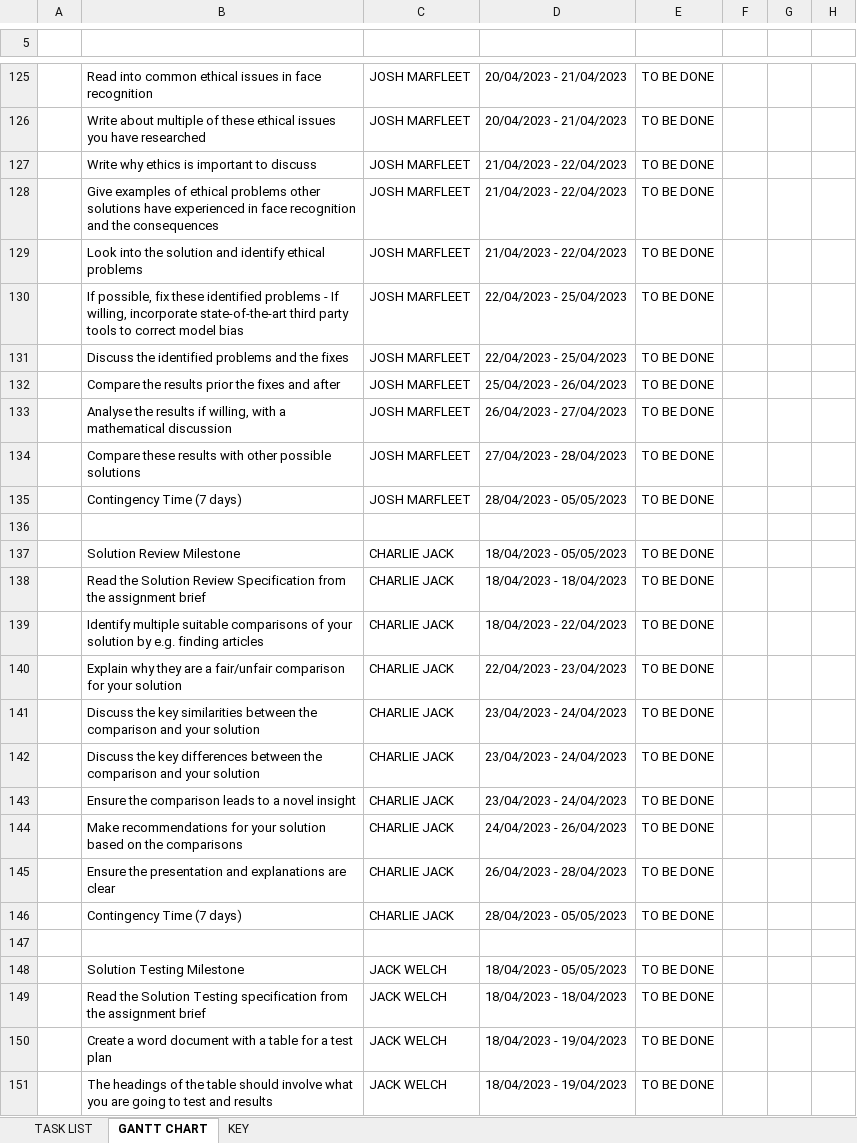
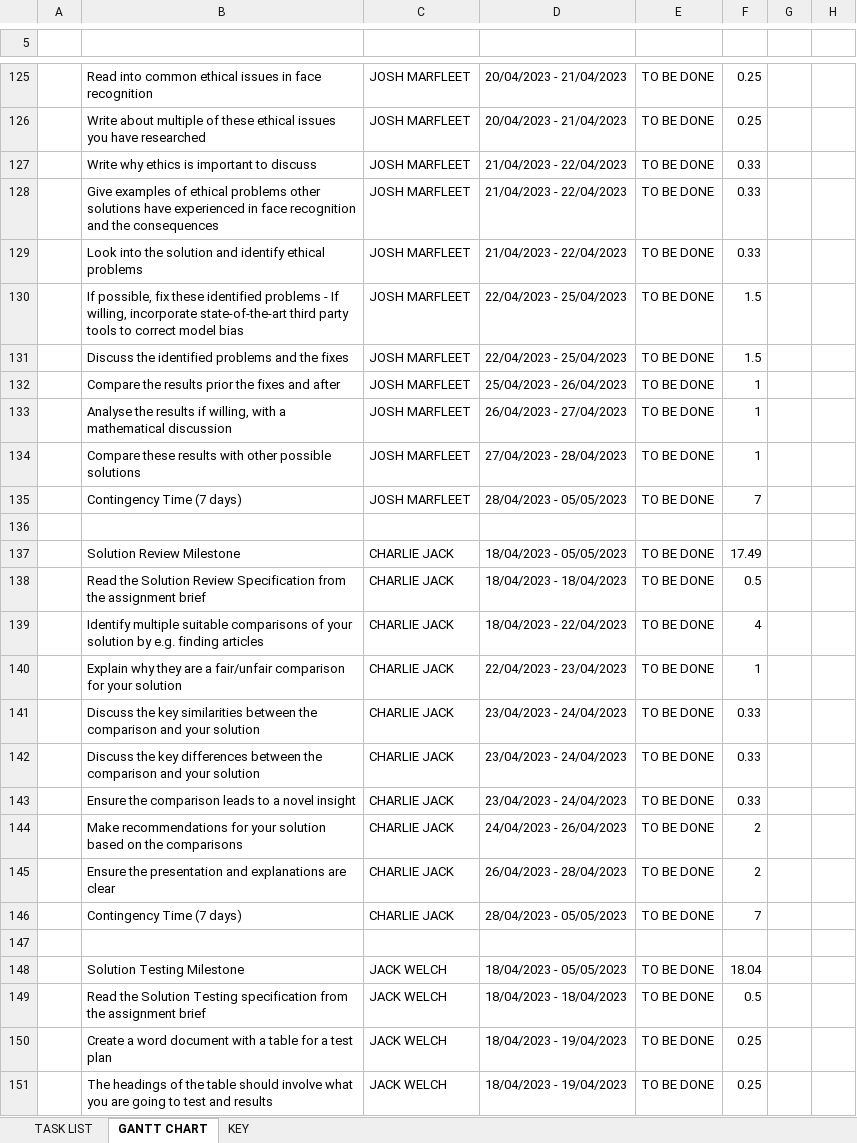
Before and after one commit to Pawel-Lasota/Software-Engineering-Practice, an Excel workbook: Project-Management-Documentation/Project_Management - New.xlsx, sheet GANTT CHART, drawn as a sheet; only a part is shown, gaps mark what is left out; values as stored, in another font and other column widths than the file's, no cell formats; charts and pictures and conditional formats not drawn; the diff covers the shown part only; the diff names each change by its address in the sheet, - before the commit and + after, or states it on an @@ line.

```diff
--- a/Project-Management-Documentation/Project_Management - New.xlsx (sheet GANTT CHART)
+++ b/Project-Management-Documentation/Project_Management - New.xlsx (sheet GANTT CHART)
-F125:F126: (empty)
+F125:F126: 0.25
-F127:F129: (empty)
+F127:F129: 0.33
-F130:F131: (empty)
+F130:F131: 1.5
-F132:F134: (empty)
+F132:F134: 1
-F135: (empty)
+F135: 7
-F137: (empty)
+F137: 17.49
-F138: (empty)
+F138: 0.5
-F139: (empty)
+F139: 4
-F140: (empty)
+F140: 1
-F141:F143: (empty)
+F141:F143: 0.33
-F144:F145: (empty)
+F144:F145: 2
-F146: (empty)
+F146: 7
-F148: (empty)
+F148: 18.04
-F149: (empty)
+F149: 0.5
-F150:F151: (empty)
+F150:F151: 0.25
```
Also changed, not shown: 92 edited cells elsewhere in this sheet, sheet TASK LIST, cell formats, charts or pictures.
